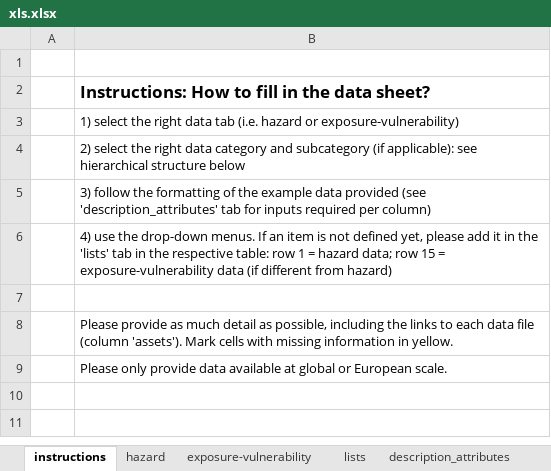
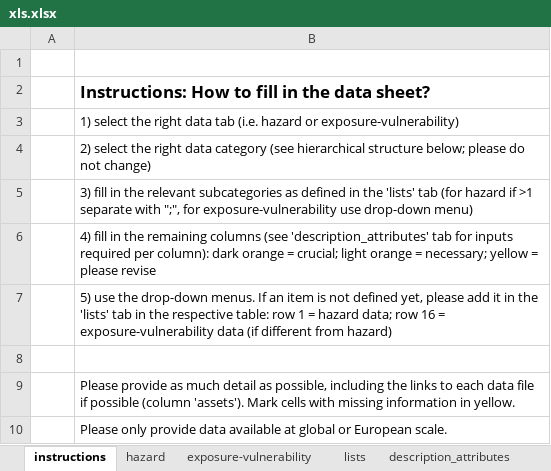
Before and after one commit to climate-risk-data/climate-risk-stac, an Excel workbook: csv/xls.xlsx, sheet instructions, drawn as a sheet; values as stored, in another font and other column widths than the file's, no borders; charts and pictures not drawn; addresses are those after the commit; the diff names each change by its address in the sheet, - before the commit and + after, or states it on an @@ line.

```diff
--- a/csv/xls.xlsx (sheet instructions)
+++ b/csv/xls.xlsx (sheet instructions)
-B4: …data category and subcategory (if applicable): see hierarchical structure below
+B4: …data category (see hierarchical structure below; please do not change)
-B5: 3) follow the formatting of the example data provided (see 'description_attributes' tab for inputs required per column)
+B5: 3) fill in the relevant subcategories as defined in the 'lists' tab (for hazard if >1 separate with ";", for exposure-vulnerability use drop-down menu)
-B6: 4) use the drop-down menus. If an item is not defined yet, please add it in the 'lists' tab in the respective table: row 1 = hazard data; row 15 = exposure-vulnerability data (if different from hazard)
+B6: 4) fill in the remaining columns (see 'description_attributes' tab for inputs required per column): dark orange = crucial; light orange = necessary; yellow = please revise
+row 7:  | 5) use the drop-down menus. If an item is not defined yet, please add it in the 'lists' tab in the respective table: row 1 = hazard data; row 16 = exposure-vulnerability data (if different from hazard)
-B9: …data file (column 'assets').…
+B9: …data file if possible (column 'assets').…
```
Also changed, not shown: sheet description_attributes, sheet hazard, sheet exposure-vulnerability, charts or pictures, 3 other files.
